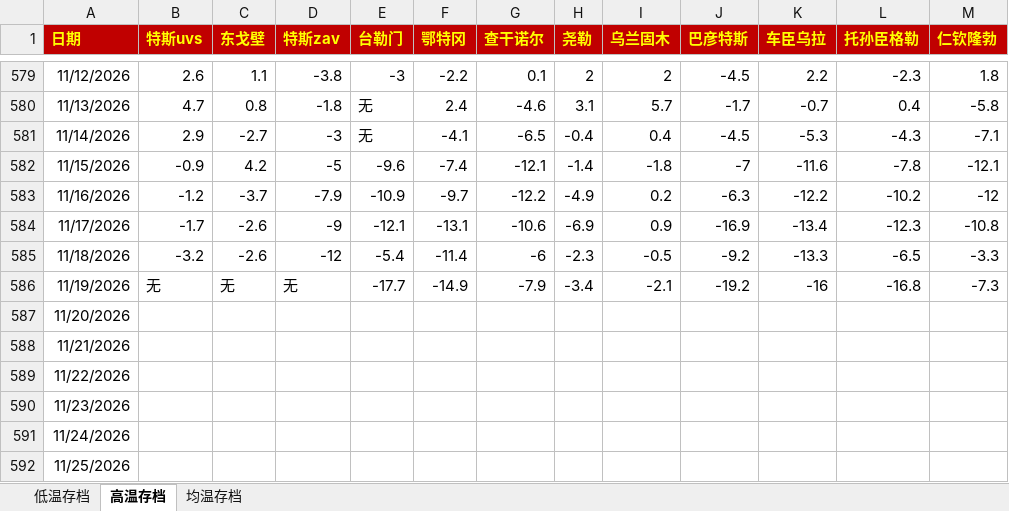
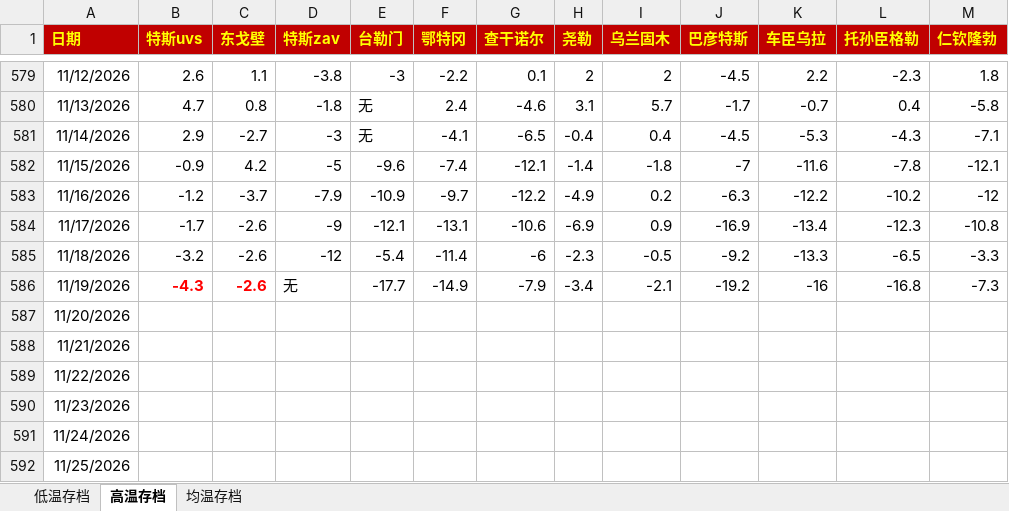
Before and after one commit to qkvkql/default, an Excel workbook: 气象/蒙古存档.xlsx, sheet 高温存档, drawn as a sheet; only a part is shown, gaps mark what is left out; values as stored, in another font and other column widths than the file's, no borders; the diff names each change by its address in the sheet, - before the commit and + after, or states it on an @@ line.

```diff
--- a/气象/蒙古存档.xlsx (sheet 高温存档)
+++ b/气象/蒙古存档.xlsx (sheet 高温存档)
-B586 (特斯uvs): 无
+B586 (特斯uvs): -4.3
@@ B586:C586 bold: off → on, text colour: black → #FF0000 @@
-C586 (东戈壁): 无
+C586 (东戈壁): -2.6
```
Also changed, not shown: sheet 低温存档, sheet 均温存档, 3 other files.
